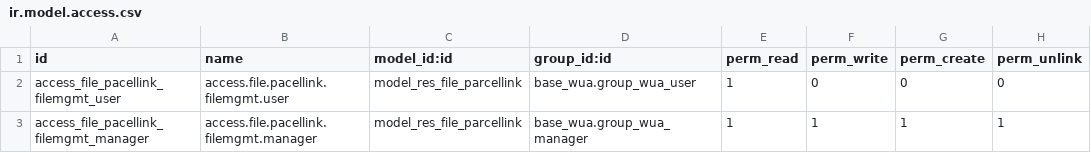
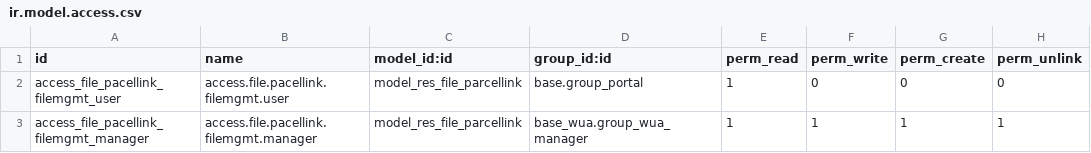
Before and after one commit to MovalAgroingenieria/wua, a CSV file: wua_crm_filemgmt/security/ir.model.access.csv, drawn as a sheet.

Commit message:
[UPD] wua_crm_filemgmt: Add portal user permissions

```diff
--- a/wua_crm_filemgmt/security/ir.model.access.csv
+++ b/wua_crm_filemgmt/security/ir.model.access.csv
@@ -1,3 +1,3 @@
 id,name,model_id:id,group_id:id,perm_read,perm_write,perm_create,perm_unlink
-access_file_pacellink_filemgmt_user,access.file.pacellink.filemgmt.user,model_res_file_parcellink,base_wua.group_wua_user,1,0,0,0
+access_file_pacellink_filemgmt_user,access.file.pacellink.filemgmt.user,model_res_file_parcellink,base.group_portal,1,0,0,0
 access_file_pacellink_filemgmt_manager,access.file.pacellink.filemgmt.manager,model_res_file_parcellink,base_wua.group_wua_manager,1,1,1,1
```
